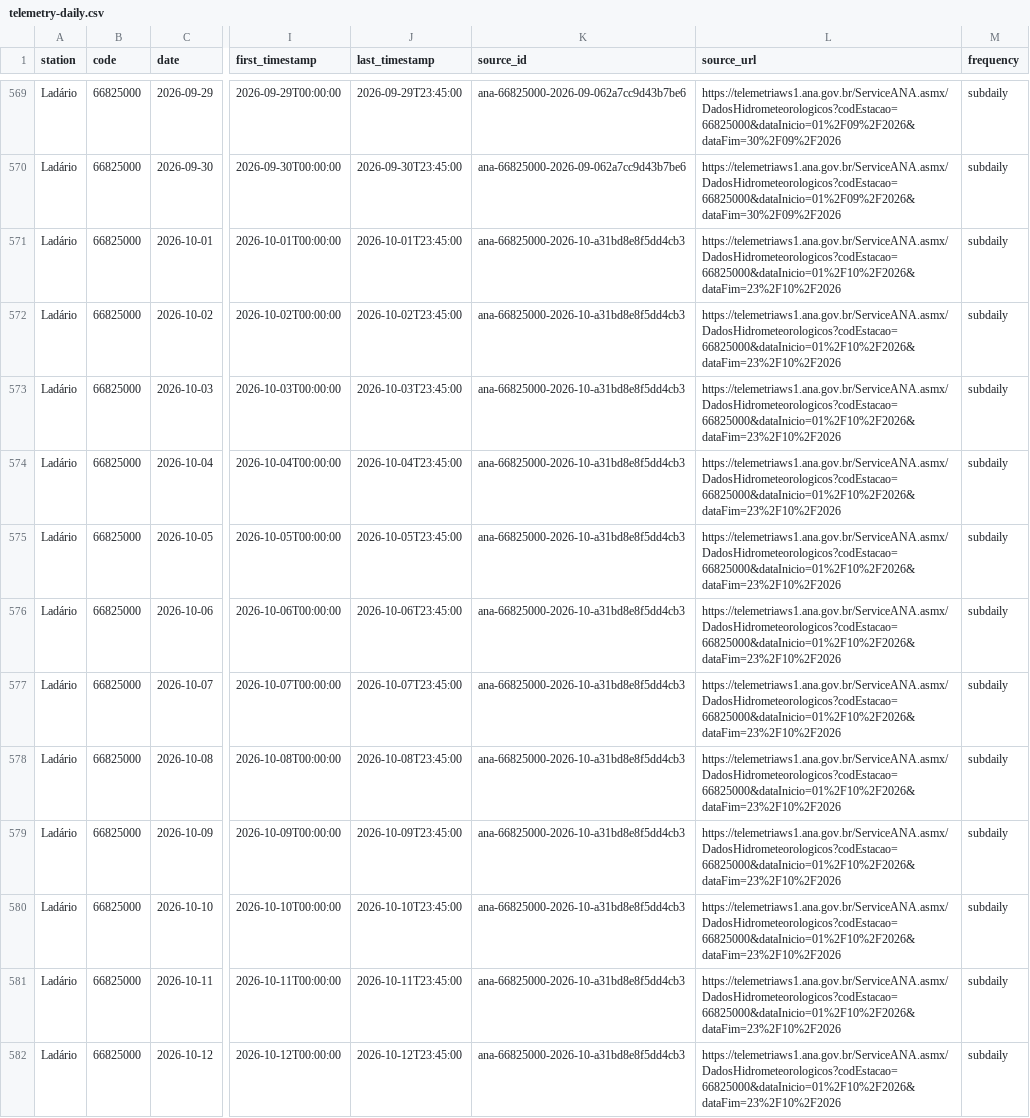
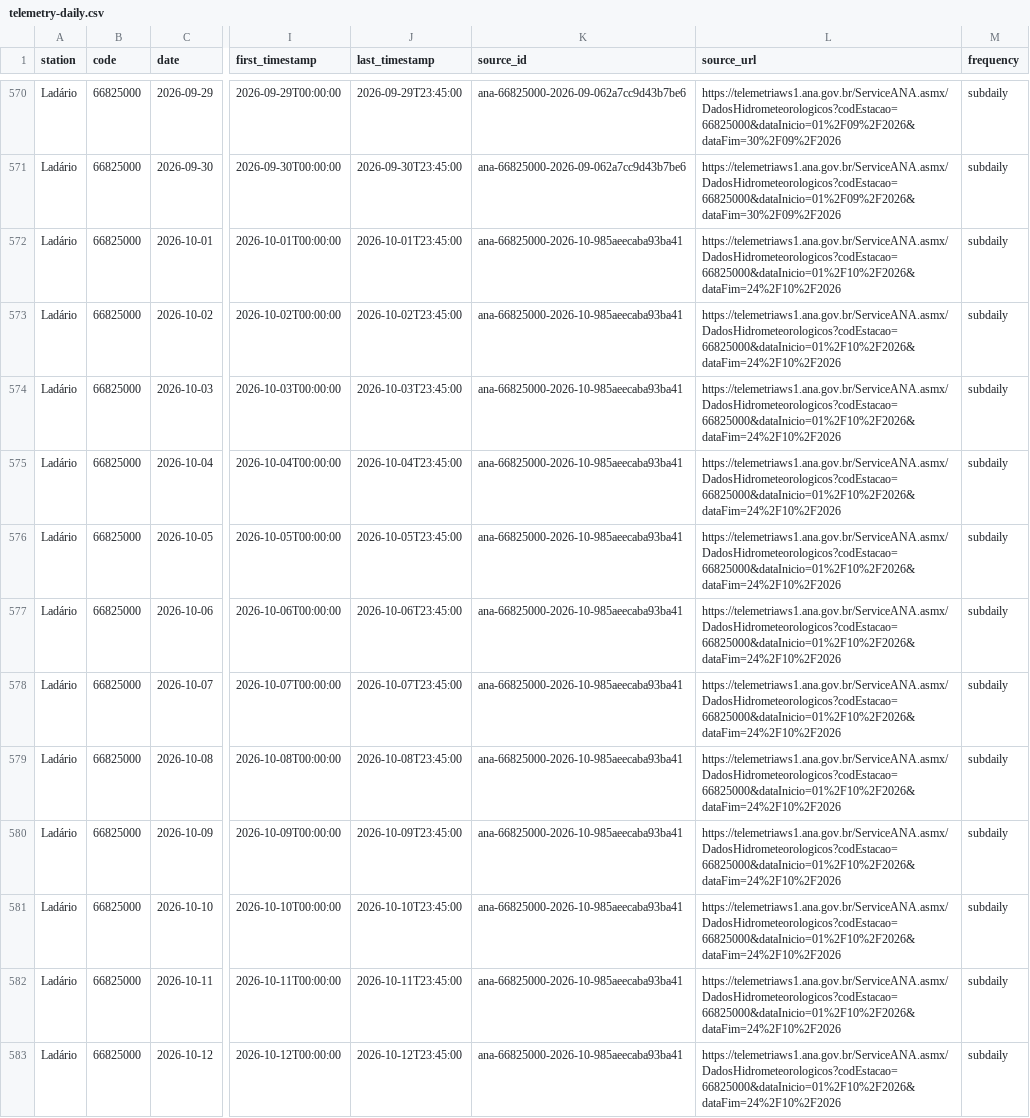
Before and after one commit to ernandes-sobreira/cota-rio-paraguai, a CSV file: data/telemetry-daily.csv, drawn as a sheet; only a part is shown, gaps mark what is left out; addresses are those after the commit; the diff covers the shown part only; the diff names each change by its address in the sheet, - before the commit and + after, or states it on an @@ line.

```diff
--- a/data/telemetry-daily.csv
+++ b/data/telemetry-daily.csv
-K572:K583 (source_id): ana-66825000-2026-10-a31bd8e8f5dd4cb3
+K572:K583 (source_id): ana-66825000-2026-10-985aeecaba93ba41
-L572:L583 (source_url): https://telemetriaws1.ana.gov.br/ServiceANA.asmx/DadosHidrometeorologicos?codEstacao=66825000&dataInicio=01%2F10%2F2026&dataFim=23%2F10%2F2026
+L572:L583 (source_url): https://telemetriaws1.ana.gov.br/ServiceANA.asmx/DadosHidrometeorologicos?codEstacao=66825000&dataInicio=01%2F10%2F2026&dataFim=24%2F10%2F2026
```
Also changed, not shown: 2 added rows and 81 edited cells elsewhere in this file, 5 other files.
